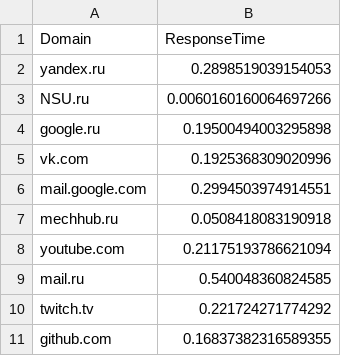
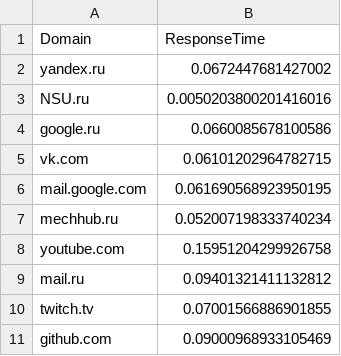
Before and after one commit to feff2/computer_networks, a CSV file: ping_results.csv, drawn as a sheet.

```diff
--- a/ping_results.csv
+++ b/ping_results.csv
@@ -1,11 +1,11 @@
 Domain,ResponseTime
-yandex.ru,0.2898519039154053
-NSU.ru,0.0060160160064697266
-google.ru,0.19500494003295898
-vk.com,0.1925368309020996
-mail.google.com,0.2994503974914551
-mechhub.ru,0.0508418083190918
-youtube.com,0.21175193786621094
-mail.ru,0.540048360824585
-twitch.tv,0.221724271774292
-github.com,0.16837382316589355
+yandex.ru,0.0672447681427002
+NSU.ru,0.0050203800201416016
+google.ru,0.0660085678100586
+vk.com,0.06101202964782715
+mail.google.com,0.061690568923950195
+mechhub.ru,0.052007198333740234
+youtube.com,0.15951204299926758
+mail.ru,0.09401321411132812
+twitch.tv,0.07001566886901855
+github.com,0.09000968933105469
```
Also changed, not shown: 1 other file.
